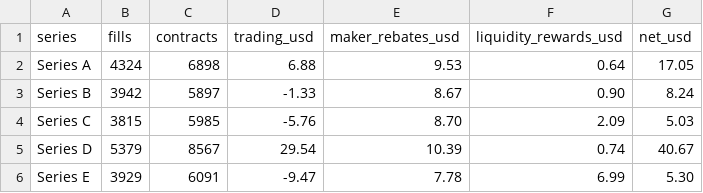
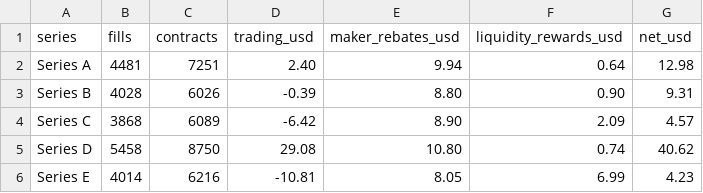
Before and after one commit to Tanuj-07/polymarket-market-making, a CSV file: data/series.csv, drawn as a sheet.

```diff
--- a/data/series.csv
+++ b/data/series.csv
@@ -1,6 +1,6 @@
 series,fills,contracts,trading_usd,maker_rebates_usd,liquidity_rewards_usd,net_usd
-Series A,4324,6898,6.88,9.53,0.64,17.05
-Series B,3942,5897,-1.33,8.67,0.90,8.24
-Series C,3815,5985,-5.76,8.70,2.09,5.03
-Series D,5379,8567,29.54,10.39,0.74,40.67
-Series E,3929,6091,-9.47,7.78,6.99,5.30
+Series A,4481,7251,2.40,9.94,0.64,12.98
+Series B,4028,6026,-0.39,8.80,0.90,9.31
+Series C,3868,6089,-6.42,8.90,2.09,4.57
+Series D,5458,8750,29.08,10.80,0.74,40.62
+Series E,4014,6216,-10.81,8.05,6.99,4.23
```
Also changed, not shown: data/daily.csv, data/versions.csv, 8 other files.
